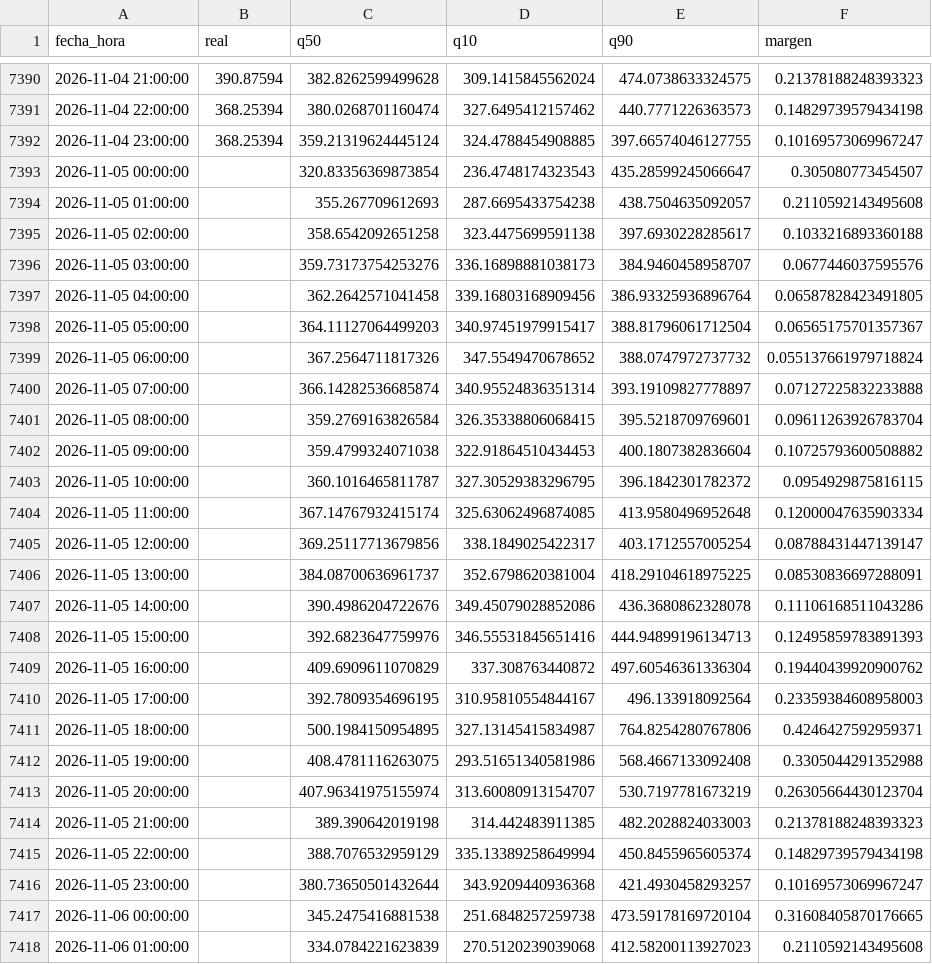
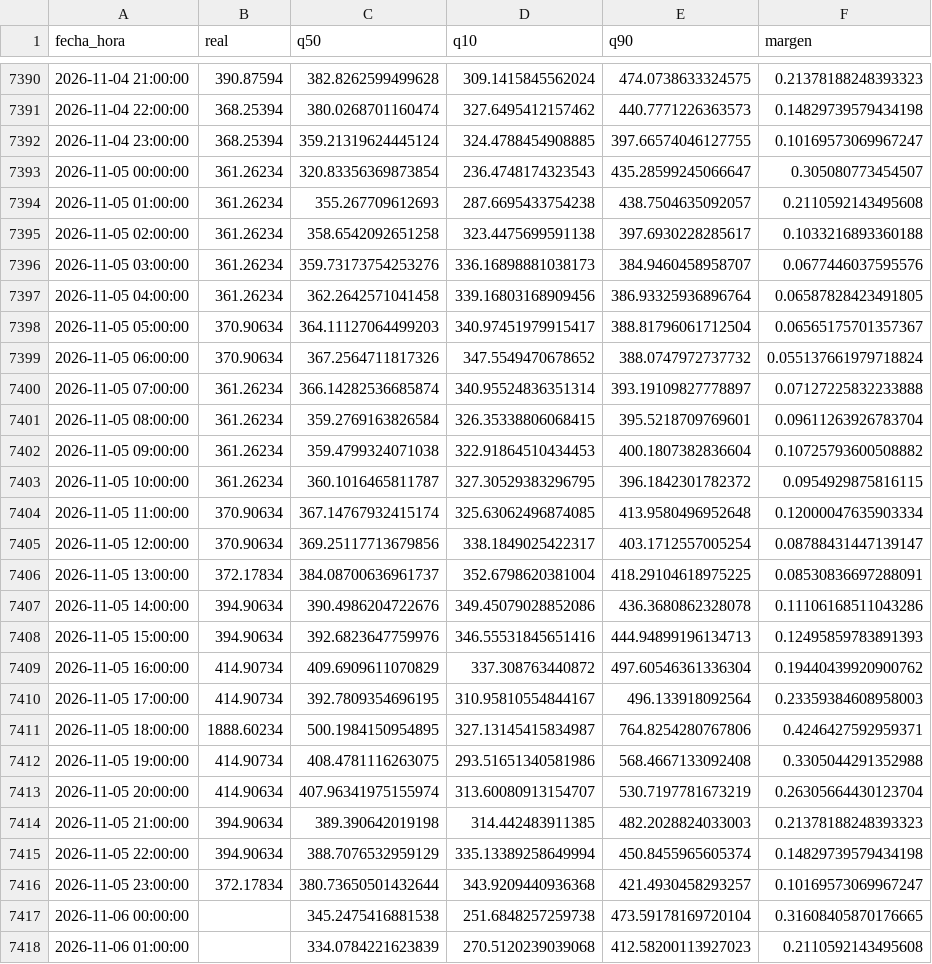
Before and after one commit to Ziskito/xm-spot-price-predictor, a CSV file: data/processed/resultados/pronostico_realista_bandas_24h_2026.csv, drawn as a sheet; only a part is shown, gaps mark what is left out; the diff covers the shown part only.

```diff
--- a/data/processed/resultados/pronostico_realista_bandas_24h_2026.csv
+++ b/data/processed/resultados/pronostico_realista_bandas_24h_2026.csv
@@ -7392,26 +7392,26 @@ fecha_hora,real,q50,q10,q90,margen
 2026-11-04 23:00:00,368.25394,359.21319624445124,324.4788454908885,397.66574046127755,0.10169573069967247
-2026-11-05 00:00:00,,320.83356369873854,236.4748174323543,435.28599245066647,0.305080773454507
-2026-11-05 01:00:00,,355.267709612693,287.6695433754238,438.7504635092057,0.2110592143495608
-2026-11-05 02:00:00,,358.6542092651258,323.4475699591138,397.6930228285617,0.1033216893360188
-2026-11-05 03:00:00,,359.73173754253276,336.16898881038173,384.9460458958707,0.0677446037595576
-2026-11-05 04:00:00,,362.2642571041458,339.16803168909456,386.93325936896764,0.06587828423491805
-2026-11-05 05:00:00,,364.11127064499203,340.97451979915417,388.81796061712504,0.06565175701357367
-2026-11-05 06:00:00,,367.2564711817326,347.5549470678652,388.0747972737732,0.055137661979718824
-2026-11-05 07:00:00,,366.14282536685874,340.95524836351314,393.19109827778897,0.07127225832233888
-2026-11-05 08:00:00,,359.2769163826584,326.35338806068415,395.5218709769601,0.09611263926783704
-2026-11-05 09:00:00,,359.4799324071038,322.91864510434453,400.1807382836604,0.10725793600508882
-2026-11-05 10:00:00,,360.1016465811787,327.30529383296795,396.1842301782372,0.0954929875816115
-2026-11-05 11:00:00,,367.14767932415174,325.63062496874085,413.9580496952648,0.12000047635903334
-2026-11-05 12:00:00,,369.25117713679856,338.1849025422317,403.1712557005254,0.08788431447139147
-2026-11-05 13:00:00,,384.08700636961737,352.6798620381004,418.29104618975225,0.08530836697288091
-2026-11-05 14:00:00,,390.4986204722676,349.45079028852086,436.3680862328078,0.11106168511043286
-2026-11-05 15:00:00,,392.6823647759976,346.55531845651416,444.94899196134713,0.12495859783891393
-2026-11-05 16:00:00,,409.6909611070829,337.308763440872,497.60546361336304,0.19440439920900762
-2026-11-05 17:00:00,,392.7809354696195,310.95810554844167,496.133918092564,0.23359384608958003
-2026-11-05 18:00:00,,500.1984150954895,327.13145415834987,764.8254280767806,0.4246427592959371
-2026-11-05 19:00:00,,408.4781116263075,293.51651340581986,568.4667133092408,0.3305044291352988
-2026-11-05 20:00:00,,407.96341975155974,313.60080913154707,530.7197781673219,0.26305664430123704
-2026-11-05 21:00:00,,389.390642019198,314.442483911385,482.2028824033003,0.21378188248393323
-2026-11-05 22:00:00,,388.7076532959129,335.13389258649994,450.8455965605374,0.14829739579434198
-2026-11-05 23:00:00,,380.73650501432644,343.9209440936368,421.4930458293257,0.10169573069967247
+2026-11-05 00:00:00,361.26234,320.83356369873854,236.4748174323543,435.28599245066647,0.305080773454507
+2026-11-05 01:00:00,361.26234,355.267709612693,287.6695433754238,438.7504635092057,0.2110592143495608
+2026-11-05 02:00:00,361.26234,358.6542092651258,323.4475699591138,397.6930228285617,0.1033216893360188
+2026-11-05 03:00:00,361.26234,359.73173754253276,336.16898881038173,384.9460458958707,0.0677446037595576
+2026-11-05 04:00:00,361.26234,362.2642571041458,339.16803168909456,386.93325936896764,0.06587828423491805
+2026-11-05 05:00:00,370.90634,364.11127064499203,340.97451979915417,388.81796061712504,0.06565175701357367
+2026-11-05 06:00:00,370.90634,367.2564711817326,347.5549470678652,388.0747972737732,0.055137661979718824
+2026-11-05 07:00:00,361.26234,366.14282536685874,340.95524836351314,393.19109827778897,0.07127225832233888
+2026-11-05 08:00:00,361.26234,359.2769163826584,326.35338806068415,395.5218709769601,0.09611263926783704
+2026-11-05 09:00:00,361.26234,359.4799324071038,322.91864510434453,400.1807382836604,0.10725793600508882
+2026-11-05 10:00:00,361.26234,360.1016465811787,327.30529383296795,396.1842301782372,0.0954929875816115
+2026-11-05 11:00:00,370.90634,367.14767932415174,325.63062496874085,413.9580496952648,0.12000047635903334
+2026-11-05 12:00:00,370.90634,369.25117713679856,338.1849025422317,403.1712557005254,0.08788431447139147
+2026-11-05 13:00:00,372.17834,384.08700636961737,352.6798620381004,418.29104618975225,0.08530836697288091
+2026-11-05 14:00:00,394.90634,390.4986204722676,349.45079028852086,436.3680862328078,0.11106168511043286
+2026-11-05 15:00:00,394.90634,392.6823647759976,346.55531845651416,444.94899196134713,0.12495859783891393
+2026-11-05 16:00:00,414.90734,409.6909611070829,337.308763440872,497.60546361336304,0.19440439920900762
+2026-11-05 17:00:00,414.90734,392.7809354696195,310.95810554844167,496.133918092564,0.23359384608958003
+2026-11-05 18:00:00,1888.60234,500.1984150954895,327.13145415834987,764.8254280767806,0.4246427592959371
+2026-11-05 19:00:00,414.90734,408.4781116263075,293.51651340581986,568.4667133092408,0.3305044291352988
+2026-11-05 20:00:00,414.90634,407.96341975155974,313.60080913154707,530.7197781673219,0.26305664430123704
+2026-11-05 21:00:00,394.90634,389.390642019198,314.442483911385,482.2028824033003,0.21378188248393323
+2026-11-05 22:00:00,394.90634,388.7076532959129,335.13389258649994,450.8455965605374,0.14829739579434198
+2026-11-05 23:00:00,372.17834,380.73650501432644,343.9209440936368,421.4930458293257,0.10169573069967247
 2026-11-06 00:00:00,,345.2475416881538,251.6848257259738,473.59178169720104,0.31608405870176665
```
Also changed, not shown: 24 edited cells elsewhere in this file, data/processed/resultados/probabilidades_eventos_72h_realista_2026.csv, data/processed/resultados/pronostico_realista_bandas_72h_2026.csv, 7 other files.
